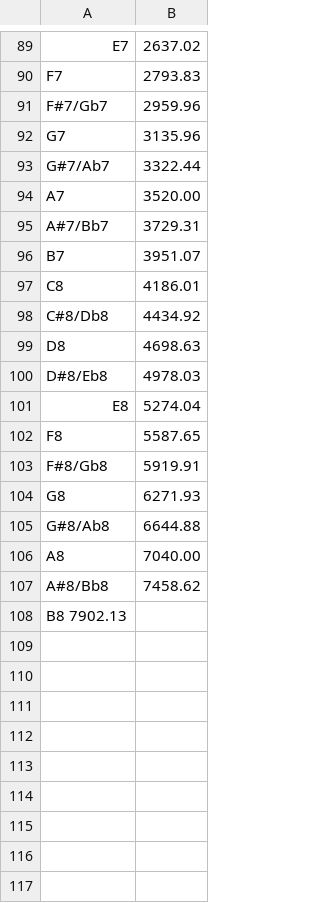
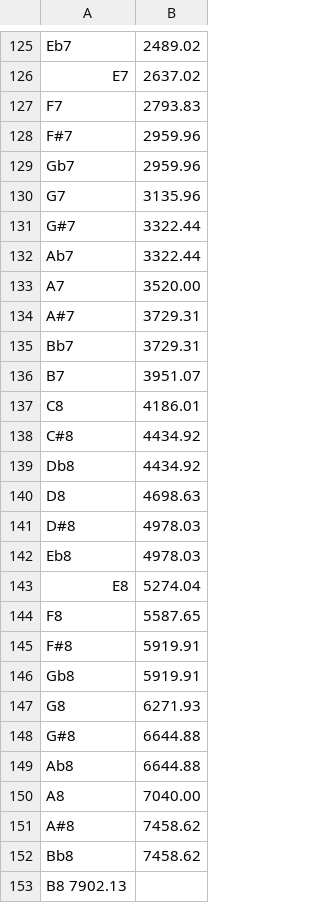
Before and after one commit to civil-savage/tuner, a CSV file: notes.csv, drawn as a sheet; only a part is shown, gaps mark what is left out; addresses are those after the commit; the diff covers the shown part only; the diff names each change by its address in the sheet, - before the commit and + after, or states it on an @@ line.

```diff
--- a/notes.csv
+++ b/notes.csv
+row 125: Eb7 | 2489.02
-A128: F#7/Gb7
+A128: F#7
+row 129: Gb7 | 2959.96
-A131: G#7/Ab7
+A131: G#7
+row 132: Ab7 | 3322.44
-A134: A#7/Bb7
+A134: A#7
+row 135: Bb7 | 3729.31
-A138: C#8/Db8
+A138: C#8
+row 139: Db8 | 4434.92
-A141: D#8/Eb8
+A141: D#8
+row 142: Eb8 | 4978.03
-A145: F#8/Gb8
+A145: F#8
+row 146: Gb8 | 5919.91
-A148: G#8/Ab8
+A148: G#8
+row 149: Ab8 | 6644.88
-A151: A#8/Bb8
+A151: A#8
+row 152: Bb8 | 7458.62
```
Also changed, not shown: 36 added rows and 36 edited cells elsewhere in this file.
